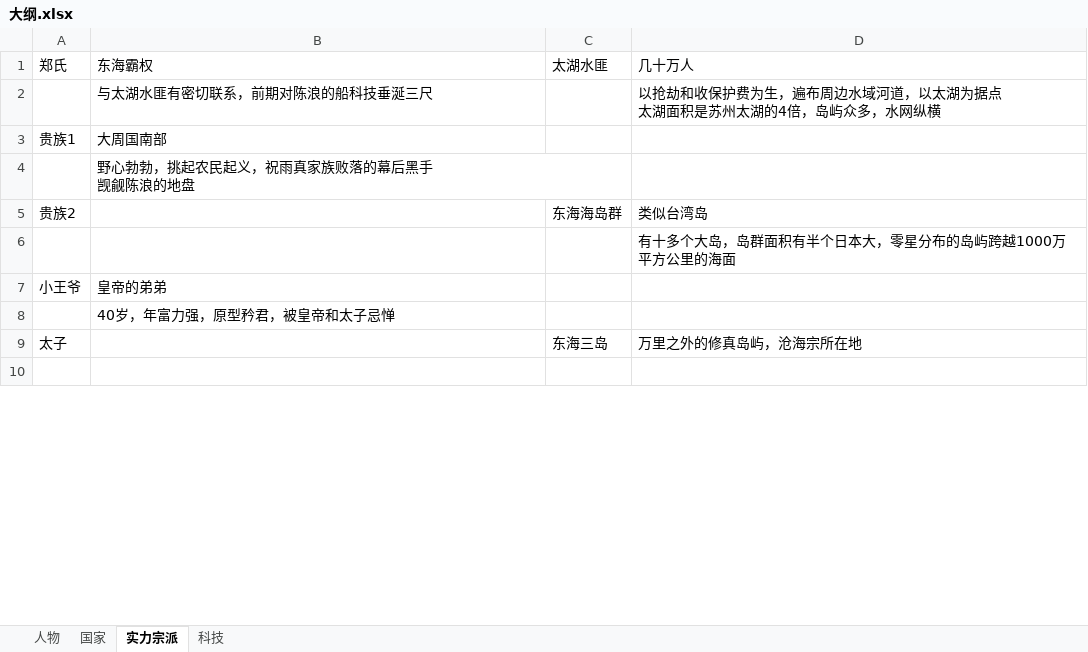
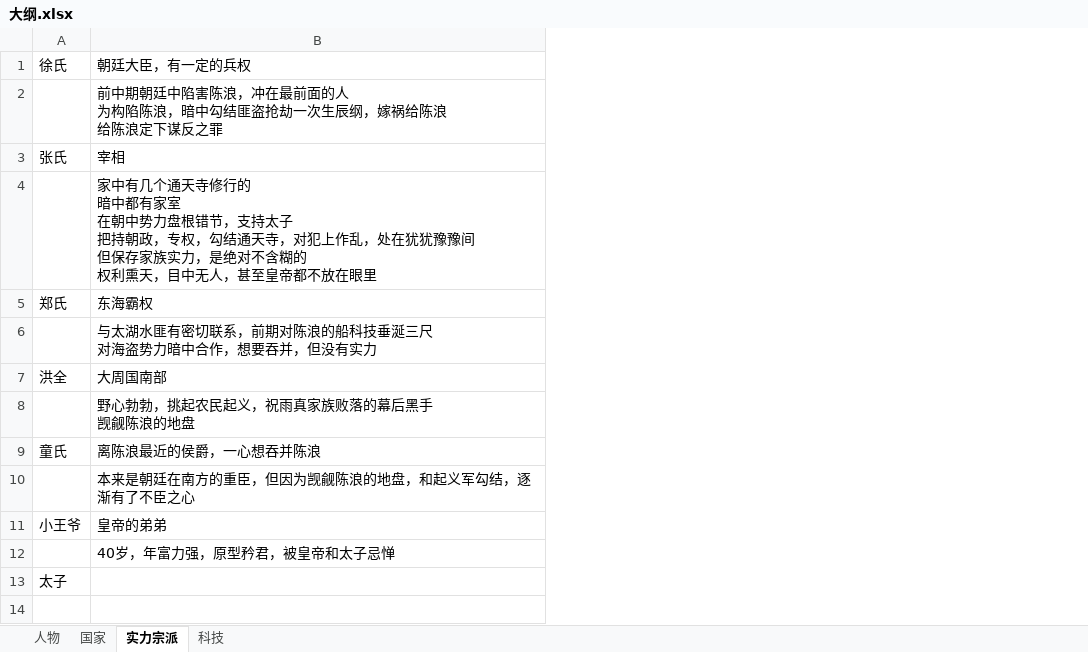
Before and after one commit to niufangqiang/yuanzheng, an Excel workbook: 大纲.xlsx, sheet 实力宗派, drawn as a sheet; only a part is shown; values as stored, in another font and other column widths than the file's, no borders; removed rows and columns are numbered as before the commit, all else as after; ↵ is a line break in a cell; the diff covers the shown part only; the diff names each change by its address in the sheet, - before the commit and + after, or states it on an @@ line.

```diff
--- a/大纲.xlsx (sheet 实力宗派)
+++ b/大纲.xlsx (sheet 实力宗派)
-column C, row 1: 太湖水匪; row 9: 东海三岛
-column D, rows 1-2: 几十万人 | 以抢劫和收保护费为生，遍布周边水域河道，以太湖为据点 ↵ 太湖面积是苏州太湖的4倍，岛屿众多，水网纵横; rows 6-9: 有十多个大岛，岛群面积有半个日本大，零星分布的岛屿跨越1000万平方公里的海面 |  |  | 万里之外的修真岛屿，沧海宗所在地
+row 1: 徐氏 | 朝廷大臣，有一定的兵权
+row 2:  | 前中期朝廷中陷害陈浪，冲在最前面的人 ↵ 为构陷陈浪，暗中勾结匪盗抢劫一次生辰纲，嫁祸给陈浪 ↵ 给陈浪定下谋反之罪
+row 3: 张氏 | 宰相
+row 4:  | 家中有几个通天寺修行的 ↵ 暗中都有家室 ↵ 在朝中势力盘根错节，支持太子 ↵ 把持朝政，专权，勾结通天寺，对犯上作乱，处在犹犹豫豫间 ↵ 但保存家族实力，是绝对不含糊的 ↵ 权利熏天，目中无人，甚至皇帝都不放在眼里
-B6: 与太湖水匪有密切联系，前期对陈浪的船科技垂涎三尺
+B6: 与太湖水匪有密切联系，前期对陈浪的船科技垂涎三尺 ↵ 对海盗势力暗中合作，想要吞并，但没有实力
-A7: 贵族1
+A7: 洪全
-row 5: 贵族2 |  | 东海海岛群 | 类似台湾岛
-A9: (empty)
+A9: 童氏
-B9: (empty)
+B9: 离陈浪最近的侯爵，一心想吞并陈浪
+row 10:  | 本来是朝廷在南方的重臣，但因为觊觎陈浪的地盘，和起义军勾结，逐渐有了不臣之心
```
Also changed, not shown: 22 added rows and 1 edited cell elsewhere in this sheet.
